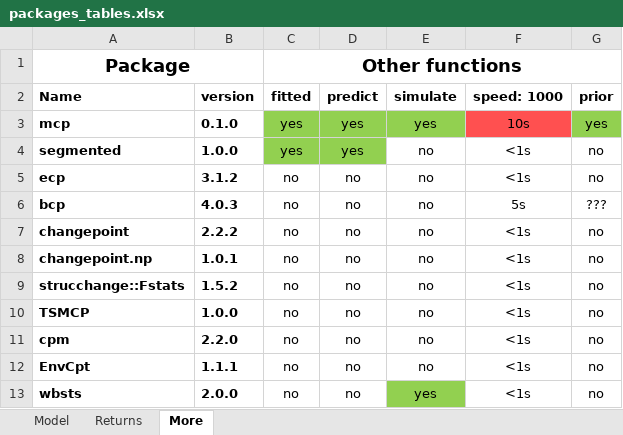
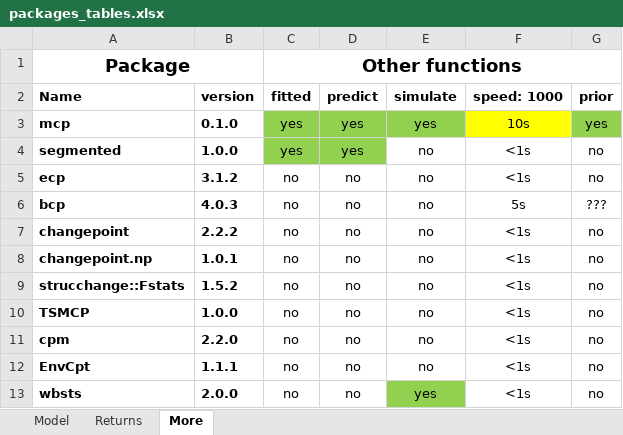
Before and after one commit to lindeloev/mcp, an Excel workbook: man/figures/packages_tables.xlsx, sheet More, drawn as a sheet; values as stored, in another font and other column widths than the file's, no borders; the diff names each change by its address in the sheet, - before the commit and + after, or states it on an @@ line.

```diff
--- a/man/figures/packages_tables.xlsx (sheet More)
+++ b/man/figures/packages_tables.xlsx (sheet More)
-F3 fill: #FF5050
+F3 fill: #FFFF00
```
Also changed, not shown: sheet Model, 5 other files.
